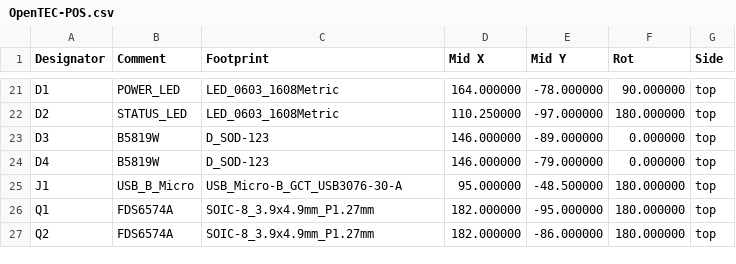
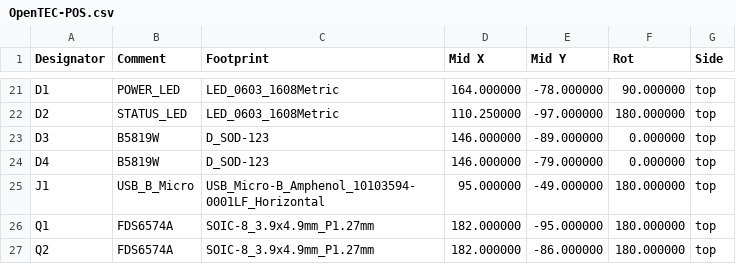
Before and after one commit to DanielHeEGG/OpenTEC, a CSV file: Fabrication/OpenTEC-POS.csv, drawn as a sheet; only a part is shown, gaps mark what is left out.

Commit message:
Fix USB Micro B connector footprint

```diff
--- a/Fabrication/OpenTEC-POS.csv
+++ b/Fabrication/OpenTEC-POS.csv
@@ -24,3 +24,3 @@ Designator,Comment,Footprint,Mid X, Mid Y,Rot,Side
 "D4","B5819W","D_SOD-123",146.000000,-79.000000,0.000000,top
-"J1","USB_B_Micro","USB_Micro-B_GCT_USB3076-30-A",95.000000,-48.500000,180.000000,top
+"J1","USB_B_Micro","USB_Micro-B_Amphenol_10103594-0001LF_Horizontal",95.000000,-49.000000,180.000000,top
 "Q1","FDS6574A","SOIC-8_3.9x4.9mm_P1.27mm",182.000000,-95.000000,180.000000,top
```
Also changed, not shown: Fabrication/OpenTEC-BOM.csv, 3 other files.
